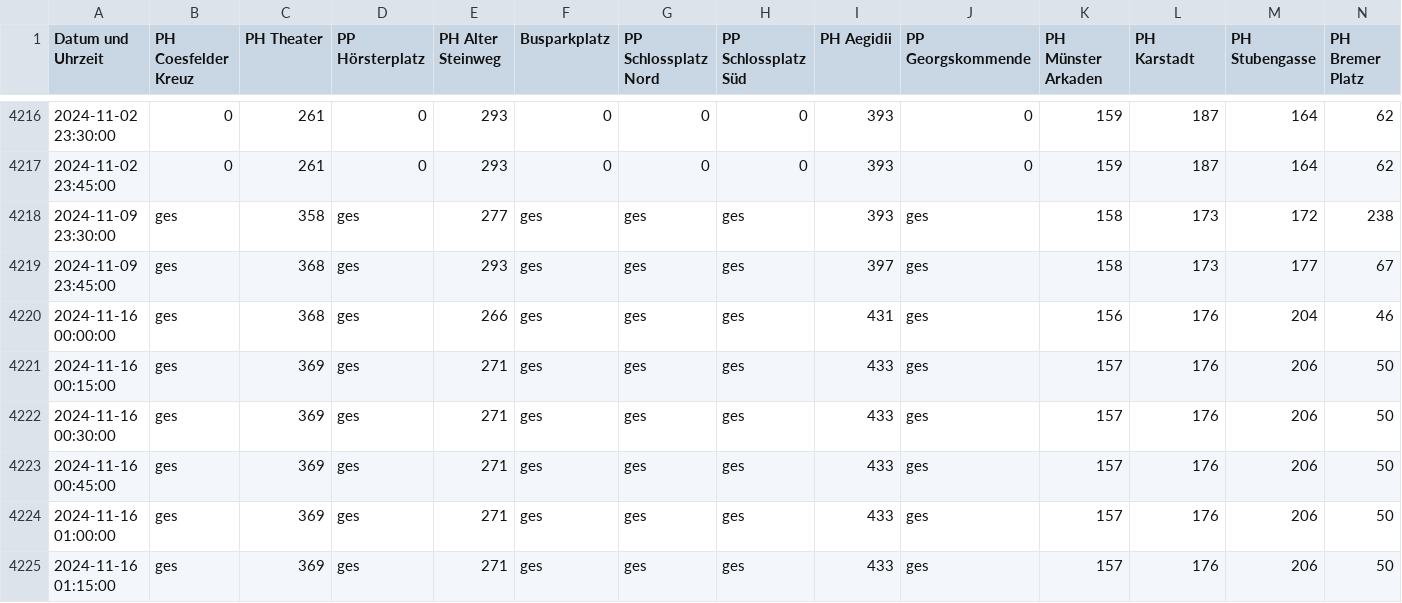
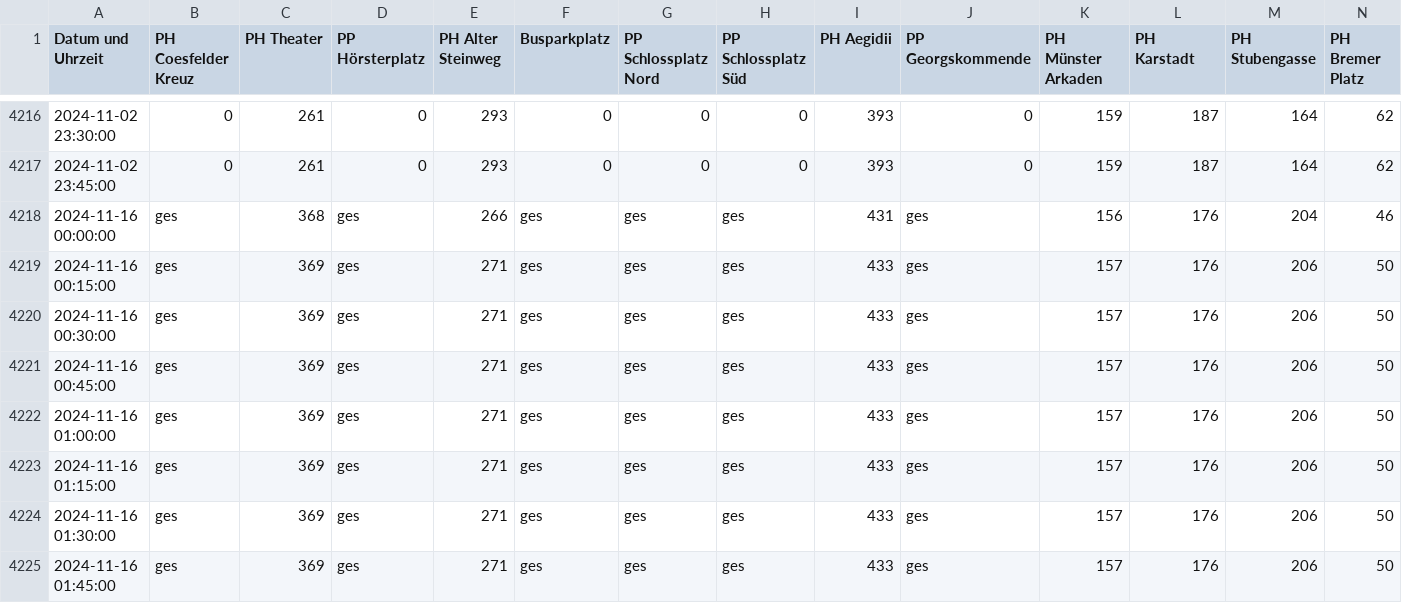
Before and after one commit to tkrumrei/ParkingMS, a CSV file: opt/public/data/Saturday.csv, drawn as a sheet; only a part is shown, gaps mark what is left out; the shorter side is filled out with more unchanged rows; rows hold the shown columns only; the diff names each change by its address in the sheet, - before the commit and + after, or states it on an @@ line.

```diff
--- a/opt/public/data/Saturday.csv
+++ b/opt/public/data/Saturday.csv
-row 4218: 2024-11-09 23:30:00 | ges | 358 | ges | 277 | ges | ges | ges | 393 | ges | 158 | 173 | 172 | 238
-row 4219: 2024-11-09 23:45:00 | ges | 368 | ges | 293 | ges | ges | ges | 397 | ges | 158 | 173 | 177 | 67
```
Also changed, not shown: opt/public/data/Monday.csv, 1 other file.
